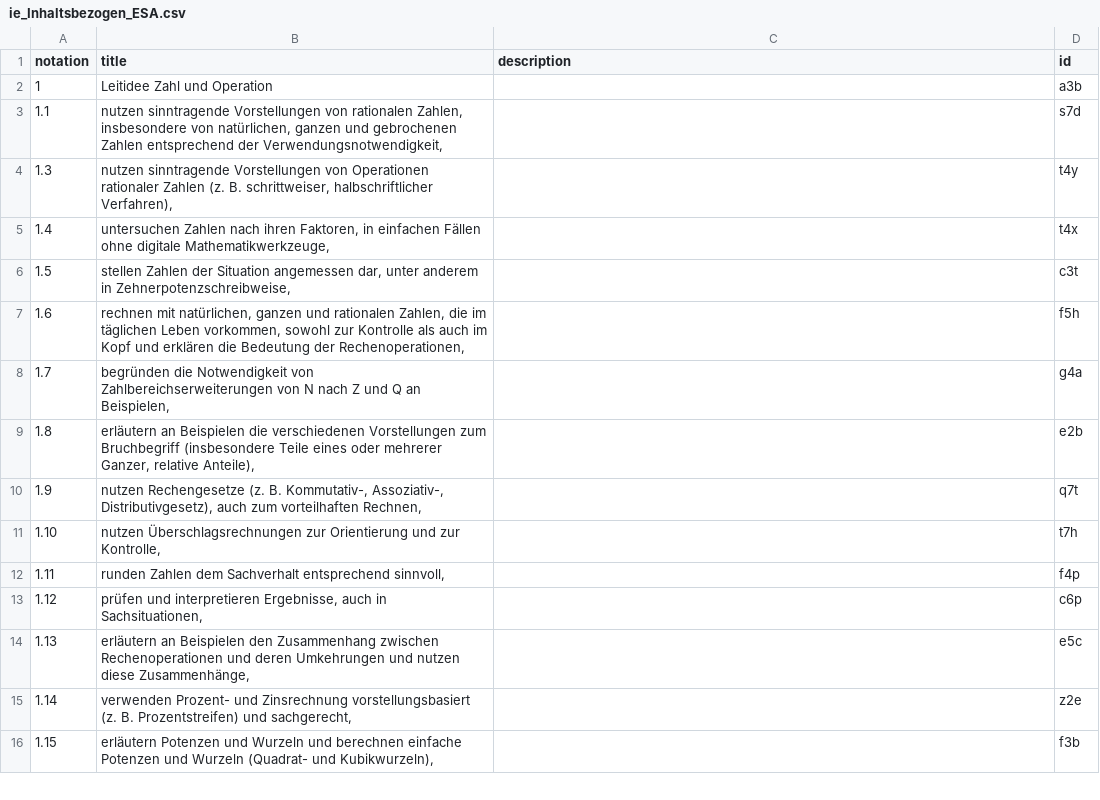
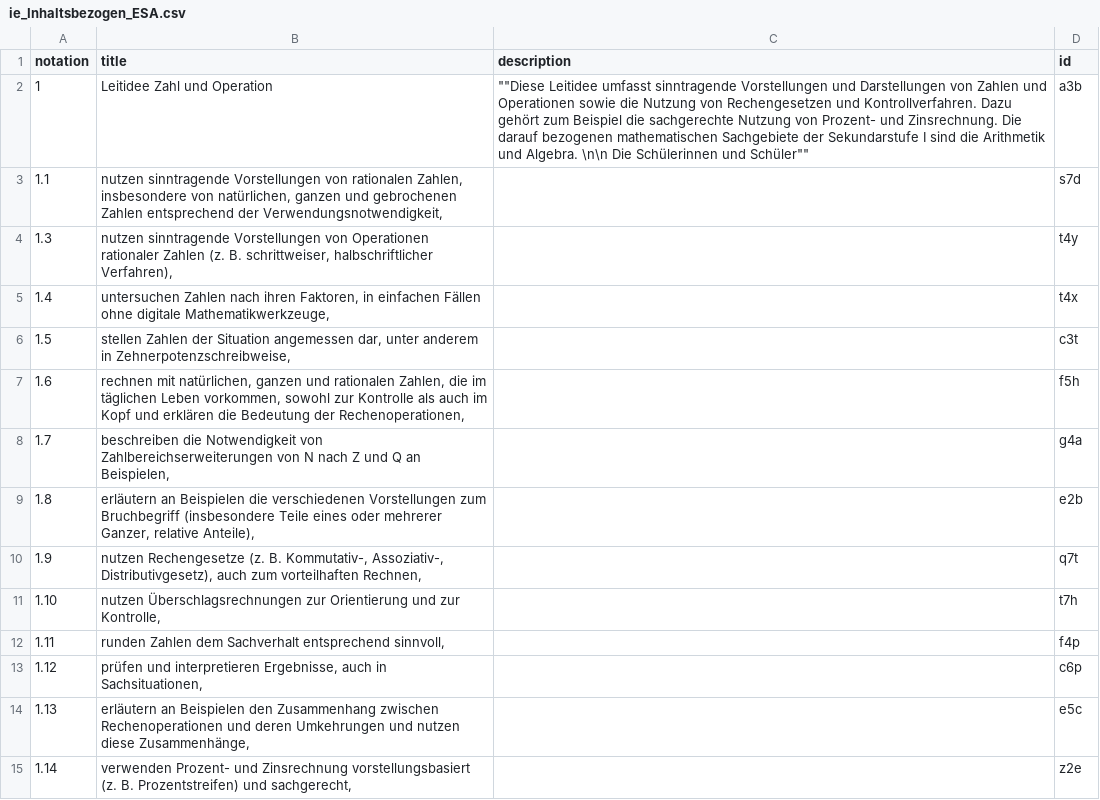
Before and after one commit to iqb-vocabs/v51, a CSV file: csv/ie_Inhaltsbezogen_ESA.csv, drawn as a sheet; only a part is shown; the shorter side is filled out with more unchanged rows; the diff covers the shown part only.

```diff
--- a/csv/ie_Inhaltsbezogen_ESA.csv
+++ b/csv/ie_Inhaltsbezogen_ESA.csv
@@ -1,3 +1,3 @@
 "notation","title",description,"id"
-"1","Leitidee Zahl und Operation","","a3b"
+"1","Leitidee Zahl und Operation","""""Diese Leitidee umfasst sinntragende Vorstellungen und Darstellungen von Zahlen und Operationen sowie die Nutzung von Rechengesetzen und Kontrollverfahren. Dazu gehört zum Beispiel die sachgerechte Nutzung von Prozent- und Zinsrechnung. Die darauf bezogenen mathematischen Sachgebiete der Sekundarstufe I sind die Arithmetik und Algebra. \n\n Die Schülerinnen und Schüler""""","a3b"
 "1.1","nutzen sinntragende Vorstellungen von rationalen Zahlen, insbesondere von natürlichen, ganzen und gebrochenen Zahlen entsprechend der Verwendungsnotwendigkeit,","","s7d"
@@ -7,3 +7,3 @@
 "1.6","rechnen mit natürlichen, ganzen und rationalen Zahlen, die im täglichen Leben vorkommen, sowohl zur Kontrolle als auch im Kopf und erklären die Bedeutung der Rechenoperationen,","","f5h"
-"1.7","begründen die Notwendigkeit von Zahlbereichserweiterungen von N nach Z und Q an Beispielen,","","g4a"
+"1.7","beschreiben die Notwendigkeit von Zahlbereichserweiterungen von N nach Z und Q an Beispielen,","","g4a"
 "1.8","erläutern an Beispielen die verschiedenen Vorstellungen zum Bruchbegriff (insbesondere Teile eines oder mehrerer Ganzer, relative Anteile),","","e2b"
```
Also changed, not shown: 11 edited cells elsewhere in this file, csv/a1_Anforderungsbereiche.csv, csv/im_Inhaltsbezogen_MSA.csv, 8 other files.
